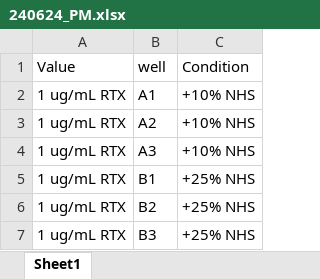
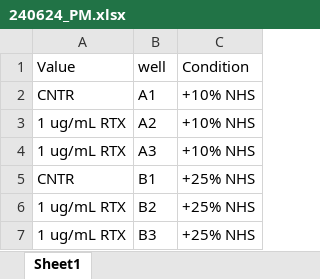
Before and after one commit to Kalloom6/Lab-Notebook, an Excel workbook: Data/Lab Notebook - Table excel files/240624_PM.xlsx, sheet Sheet1, drawn as a sheet; values as stored, in another font and other column widths than the file's, no borders; the diff names each change by its address in the sheet, - before the commit and + after, or states it on an @@ line.

```diff
--- a/Data/Lab Notebook - Table excel files/240624_PM.xlsx (sheet Sheet1)
+++ b/Data/Lab Notebook - Table excel files/240624_PM.xlsx (sheet Sheet1)
-A2 (Value): 1 ug/mL RTX
+A2 (Value): CNTR
-A5 (Value): 1 ug/mL RTX
+A5 (Value): CNTR
```
Also changed, not shown: Data/Drug Dilution Tables/240414_DDT.xlsx, 10 other files.
